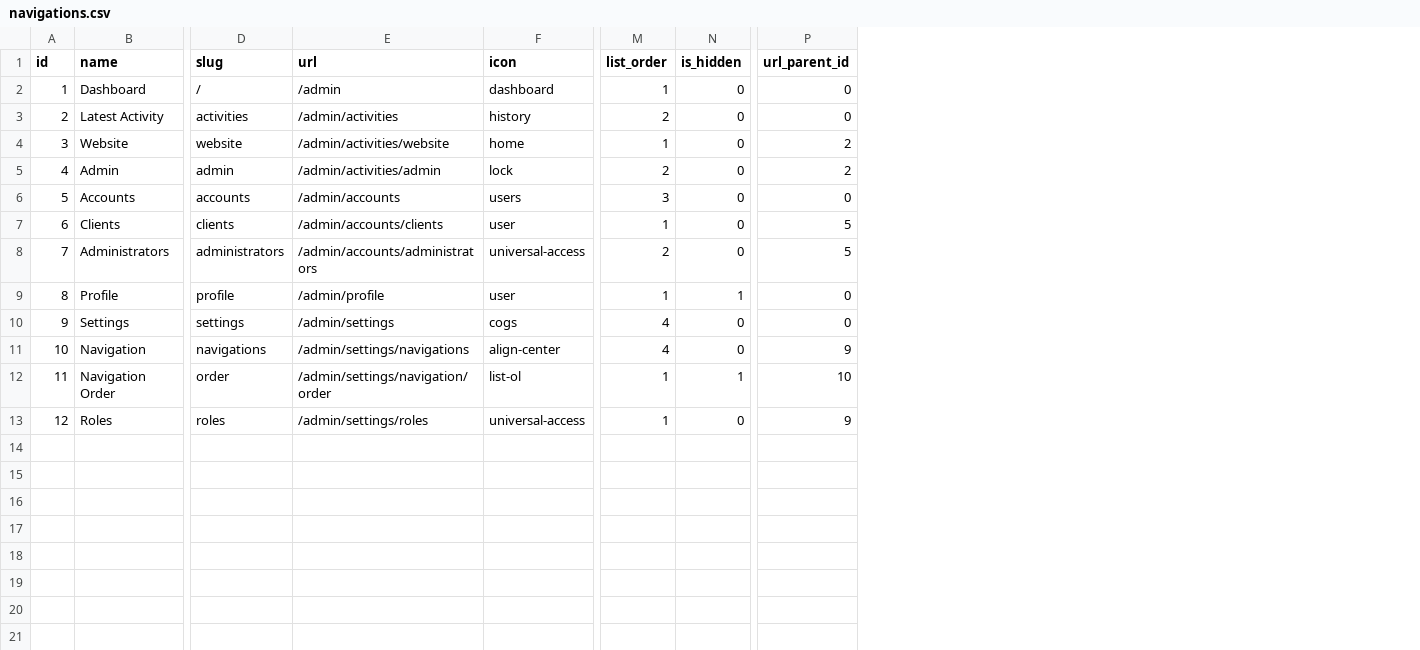
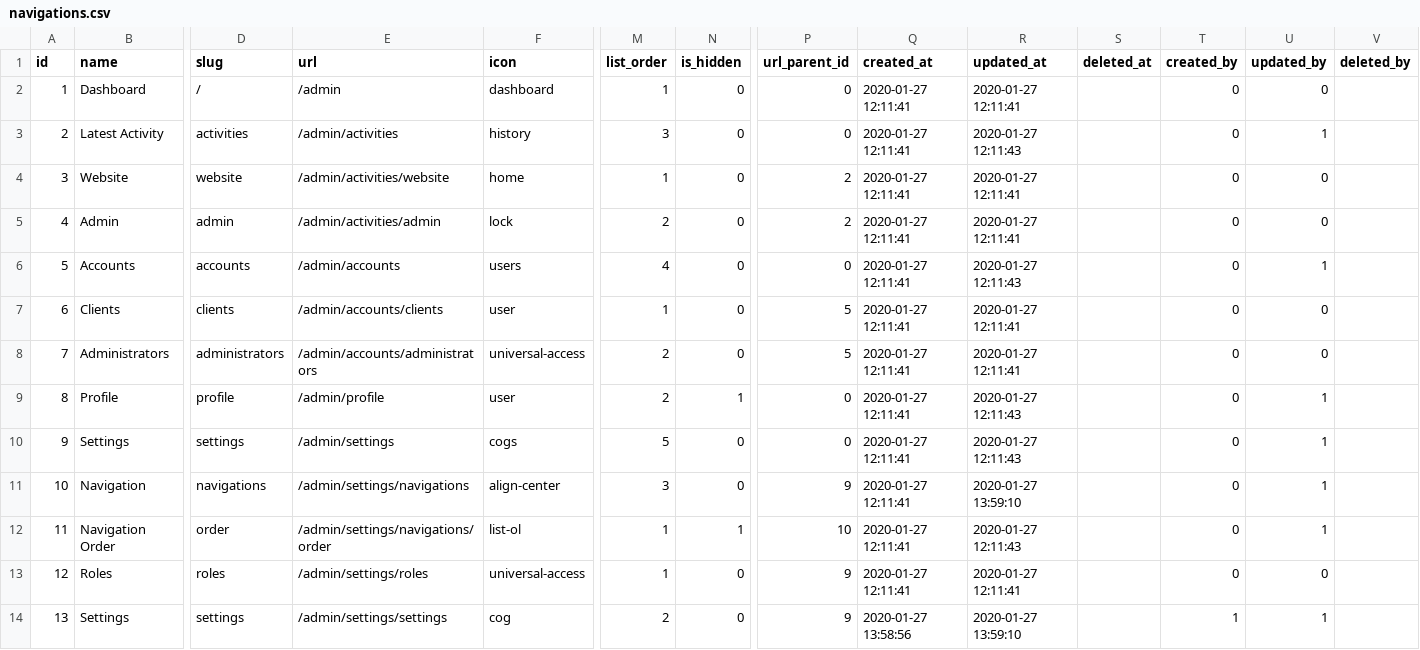
Before and after one commit to bpocallaghan/titan-starter-website, a CSV file: database/seeds/csv/navigations.csv, drawn as a sheet; only a part is shown, gaps mark what is left out; rows hold the shown columns only; the diff names each change by its address in the sheet, - before the commit and + after, or states it on an @@ line.

Commit message:
Manage and Test App Settings

```diff
--- a/database/seeds/csv/navigations.csv
+++ b/database/seeds/csv/navigations.csv
+column Q (created_at), rows 2-13: all 2020-01-27 12:11:41
+column R (updated_at), rows 2-13: 2020-01-27 12:11:41 | 2020-01-27 12:11:43 | 2020-01-27 12:11:41 | 2020-01-27 12:11:41 | 2020-01-27 12:11:43 | 2020-01-27 12:11:41 | 2020-01-27 12:11:41 | 2020-01-27 12:11:43 | 2020-01-27 12:11:43 | 2020-01-27 13:59:10 | 2020-01-27 12:11:43 | 2020-01-27 12:11:41
+column S (deleted_at), empty
+column T (created_by), rows 2-13: all 0
+column U (updated_by), rows 2-13: 0 | 1 | 0 | 0 | 1 | 0 | 0 | 1 | 1 | 1 | 1 | 0
+column V (deleted_by), empty
-M3 (list_order): 2
+M3 (list_order): 3
-M6 (list_order): 3
+M6 (list_order): 4
-M9 (list_order): 1
+M9 (list_order): 2
-M10 (list_order): 4
+M10 (list_order): 5
-M11 (list_order): 4
+M11 (list_order): 3
-E12 (url): /admin/settings/navigation/order
+E12 (url): /admin/settings/navigations/order
+row 14: 13 | Settings | settings | /admin/settings/settings | cog | 2 | 0 | 9 | 2020-01-27 13:58:56 | 2020-01-27 13:59:10 |  | 1 | 1
```
Also changed, not shown: database/seeds/csv/navigation_role.csv, 22 other files.
